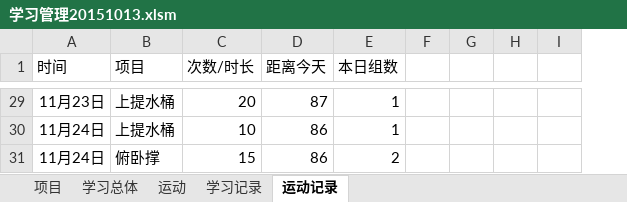
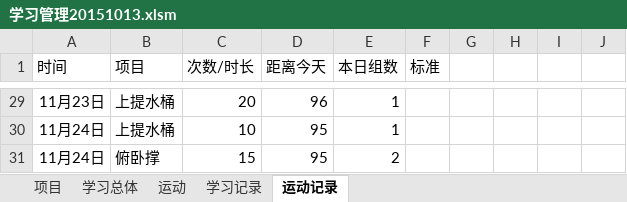
Before and after one commit to Andor-Z/My-Learning-Note, an Excel workbook: 学习管理20151013.xlsm, sheet 运动记录, drawn as a sheet; only a part is shown, gaps mark what is left out; values as stored, in another font and other column widths than the file's, no borders; table styles not drawn; removed rows and columns are numbered as before the commit, all else as after; the diff covers the shown part only; the diff names each change by its address in the sheet, - before the commit and + after, or states it on an @@ line.

```diff
--- a/学习管理20151013.xlsm (sheet 运动记录)
+++ b/学习管理20151013.xlsm (sheet 运动记录)
+column F (标准), empty
-column H, empty
-column I, empty
+column I, empty
+column J, empty
-D29 (距离今天): 87
+D29 (距离今天): 96
-D30:D31 (距离今天): 86
+D30:D31 (距离今天): 95
```
Also changed, not shown: other rows of this sheet, sheet 学习记录, sheet 运动, sheet 项目, 5 other files.
